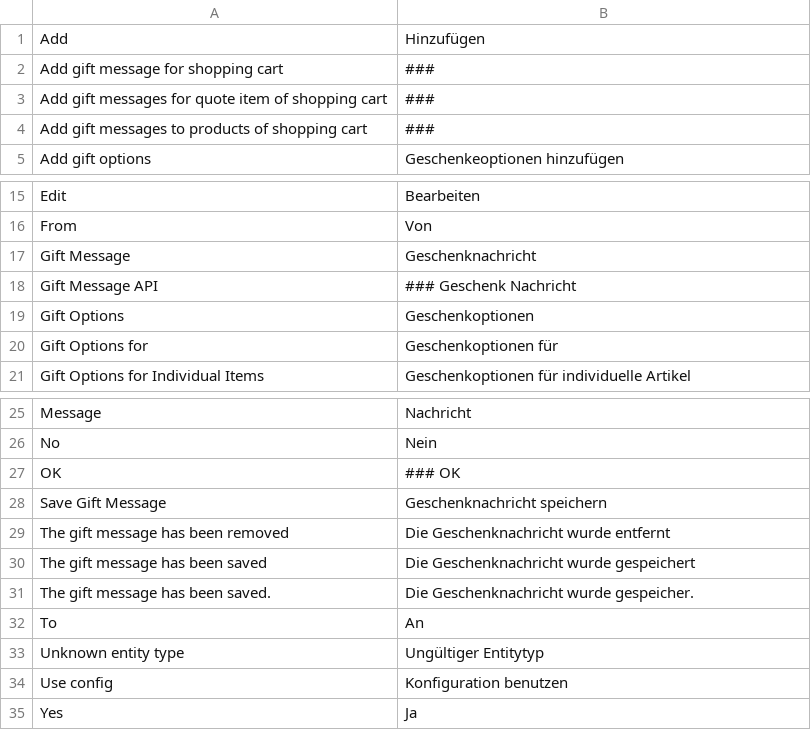
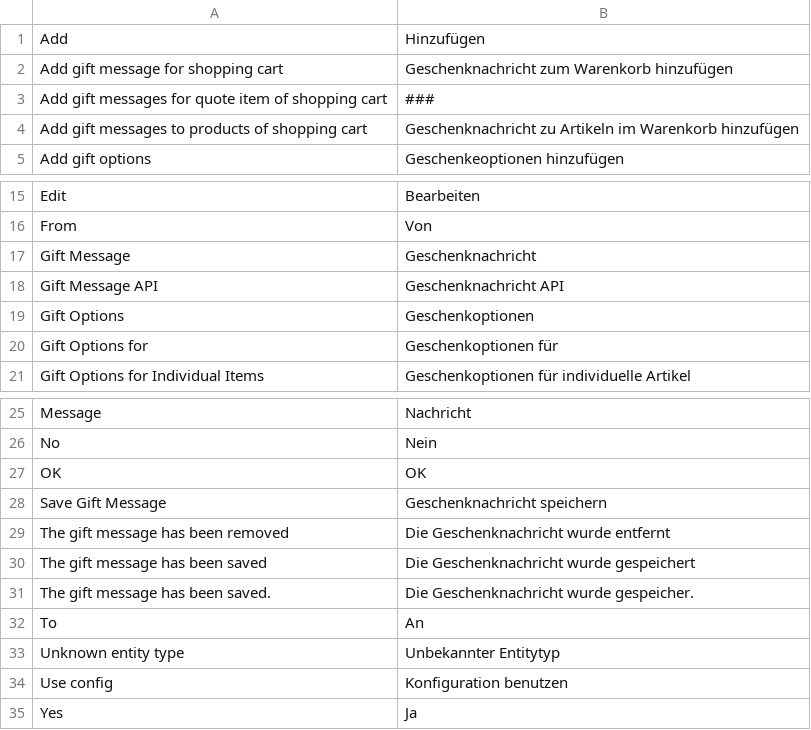
Before and after one commit to riconeitzel/German_LocalePack_de_DE, a CSV file: app/locale/de_DE/Mage_GiftMessage.csv, drawn as a sheet; only a part is shown, gaps mark what is left out.

Commit message:
Beginn Mage_GiftMessage.csv - Magento 1.6

```diff
--- a/app/locale/de_DE/Mage_GiftMessage.csv
+++ b/app/locale/de_DE/Mage_GiftMessage.csv
@@ -1,5 +1,5 @@
 "Add","Hinzufügen"
-"Add gift message for shopping cart","###"
+"Add gift message for shopping cart","Geschenknachricht zum Warenkorb hinzufügen"
 "Add gift messages for quote item of shopping cart","###"
-"Add gift messages to products of shopping cart","###"
+"Add gift messages to products of shopping cart","Geschenknachricht zu Artikeln im Warenkorb hinzufügen"
 "Add gift options","Geschenkeoptionen hinzufügen"
@@ -17,3 +17,3 @@
 "Gift Message","Geschenknachricht"
-"Gift Message API","### Geschenk Nachricht"
+"Gift Message API","Geschenknachricht API"
 "Gift Options","Geschenkoptionen"
@@ -26,3 +26,3 @@
 "No","Nein"
-"OK","### OK"
+"OK","OK"
 "Save Gift Message","Geschenknachricht speichern"
@@ -32,3 +32,3 @@
 "To","An"
-"Unknown entity type","Ungültiger Entitytyp"
+"Unknown entity type","Unbekannter Entitytyp"
 "Use config","Konfiguration benutzen"
```
